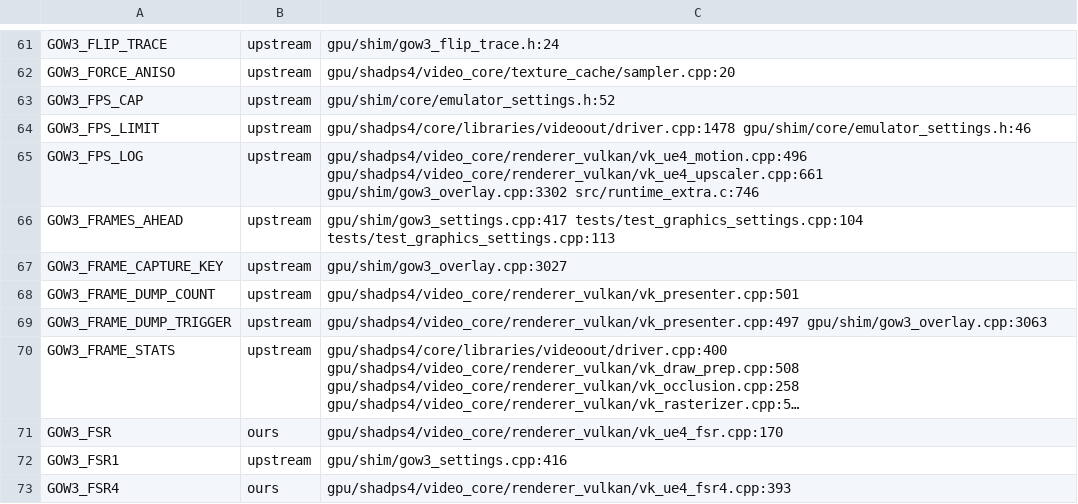
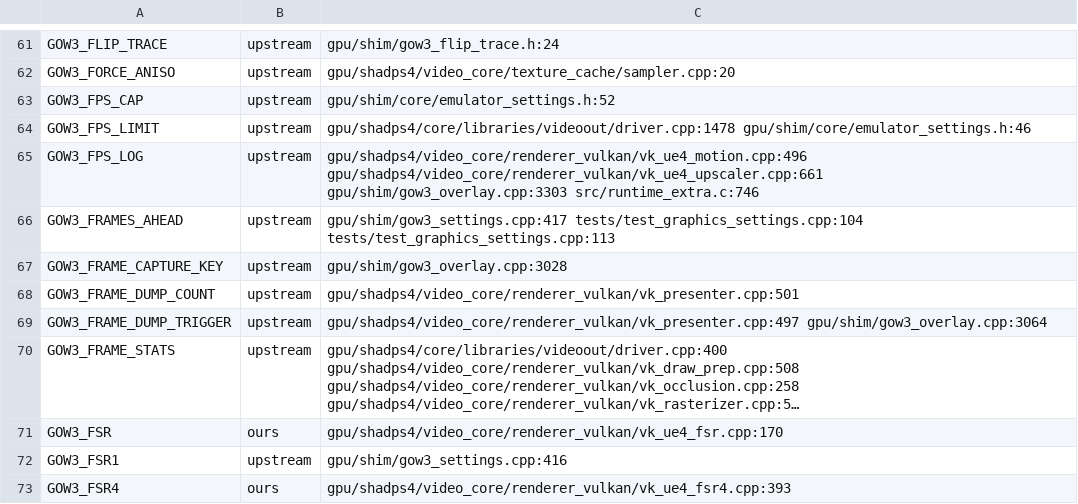
Before and after one commit to BevelTipDrip/medievil_2019_pc_port, a TSV file: research/patches/_facts/switches.tsv, drawn as a sheet; only a part is shown, gaps mark what is left out; long unchanged cells end in …; the diff names each change by its address in the sheet, - before the commit and + after, or states it on an @@ line.

```diff
--- a/research/patches/_facts/switches.tsv
+++ b/research/patches/_facts/switches.tsv
-C65: gpu/shadps4/video_core/renderer_vulkan/vk_ue4_motion.cpp:496 gpu/shadps4/video_core/renderer_vulkan/vk_ue4_upscaler.cpp:661 gpu/shim/gow3_overlay.cpp:3302 src/runtime_extra.c:746
+C65: gpu/shadps4/video_core/renderer_vulkan/vk_ue4_motion.cpp:496 gpu/shadps4/video_core/renderer_vulkan/vk_ue4_upscaler.cpp:661 gpu/shim/gow3_overlay.cpp:3303 src/runtime_extra.c:746
-C67: gpu/shim/gow3_overlay.cpp:3027
+C67: gpu/shim/gow3_overlay.cpp:3028
-C69: gpu/shadps4/video_core/renderer_vulkan/vk_presenter.cpp:497 gpu/shim/gow3_overlay.cpp:3063
+C69: gpu/shadps4/video_core/renderer_vulkan/vk_presenter.cpp:497 gpu/shim/gow3_overlay.cpp:3064
```
Also changed, not shown: research/patches/_facts/commits.tsv, 1 other file.
